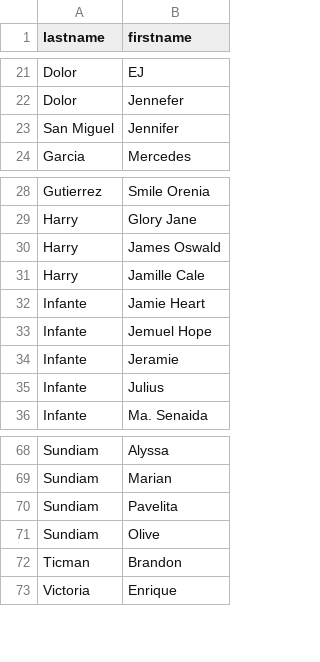
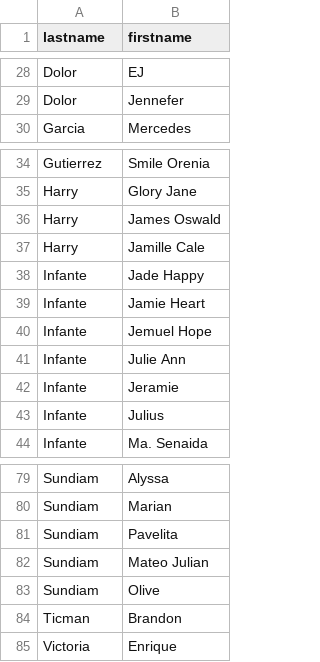
Before and after one commit to Syntheticz/daniel, a CSV file: prisma/data.csv, drawn as a sheet; only a part is shown, gaps mark what is left out; the diff covers the shown part only.

```diff
--- a/prisma/data.csv
+++ b/prisma/data.csv
@@ -22,3 +29,2 @@ Dolor, EJ
 Dolor, Jennefer
-San Miguel, Jennifer
 Garcia, Mercedes
@@ -31,4 +37,6 @@ Harry, James Oswald
 Harry, Jamille Cale
+Infante,Jade Happy
 Infante, Jamie Heart
 Infante, Jemuel Hope
+Infante,Julie Ann
 Infante, Jeramie
@@ -70,2 +81,3 @@ Sundiam, Marian
 Sundiam, Pavelita
+Sundiam,Mateo Julian
 Sundiam, Olive
```
Also changed, not shown: 18 added rows, 14 removed rows and 1 edited cell elsewhere in this file, 20 other files.
